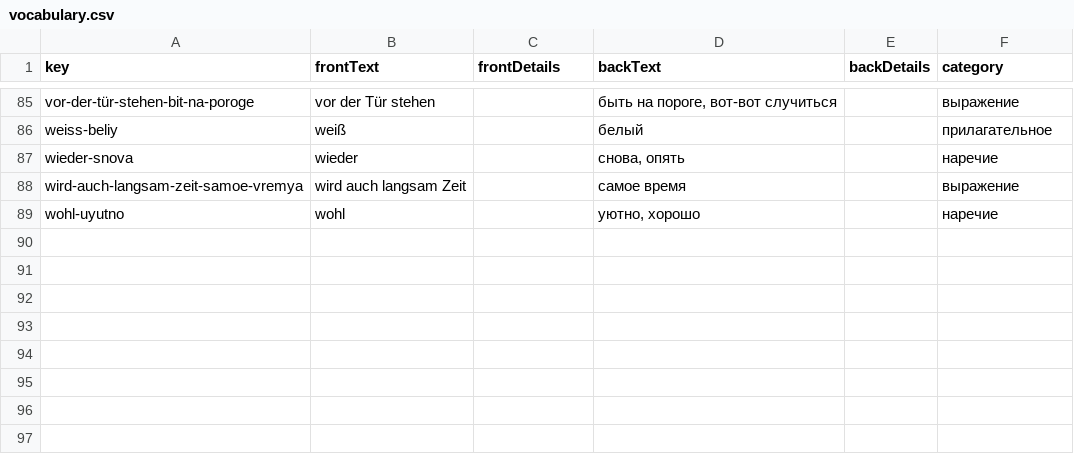
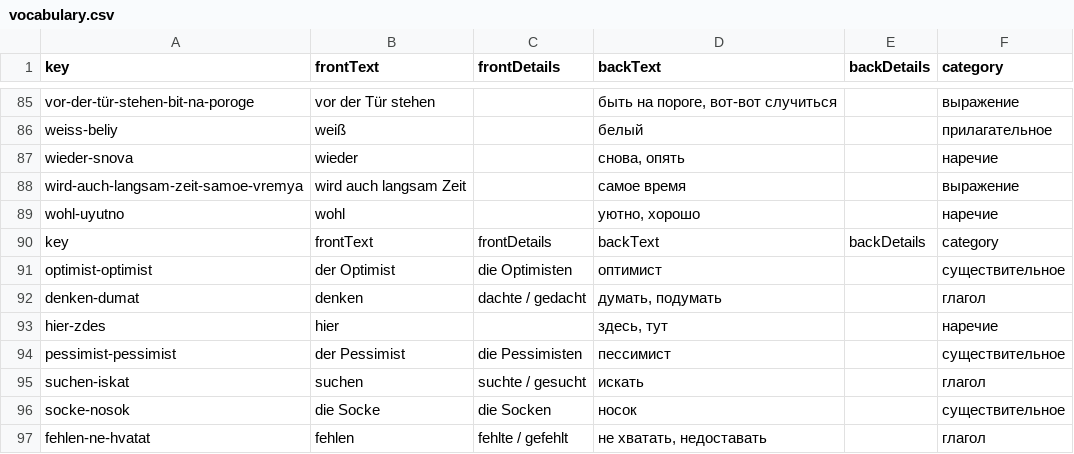
Before and after one commit to funnygerman/wortschatz, a CSV file: ru/data/vocabulary.csv, drawn as a sheet; only a part is shown, gaps mark what is left out.

```diff
--- a/ru/data/vocabulary.csv
+++ b/ru/data/vocabulary.csv
@@ -89 +89,9 @@ wird-auch-langsam-zeit-samoe-vremya;wird auch langsam Zeit;;самое врем
 wohl-uyutno;wohl;;уютно, хорошо;;наречие
+key;frontText;frontDetails;backText;backDetails;category
+optimist-optimist;der Optimist;die Optimisten;оптимист;;существительное
+denken-dumat;denken;dachte / gedacht;думать, подумать;;глагол
+hier-zdes;hier;;здесь, тут;;наречие
+pessimist-pessimist;der Pessimist;die Pessimisten;пессимист;;существительное
+suchen-iskat;suchen;suchte / gesucht;искать;;глагол
+socke-nosok;die Socke;die Socken;носок;;существительное
+fehlen-ne-hvatat;fehlen;fehlte / gefehlt;не хватать, недоставать;;глагол
```
Also changed, not shown: 2 other files.
